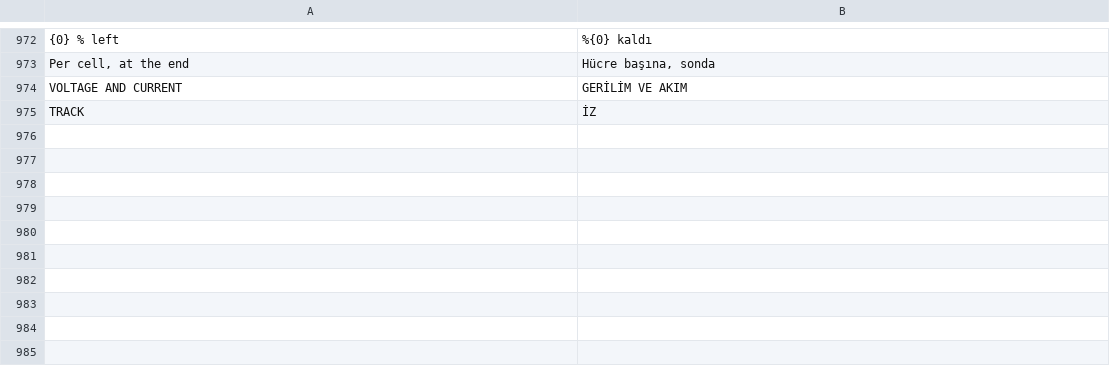
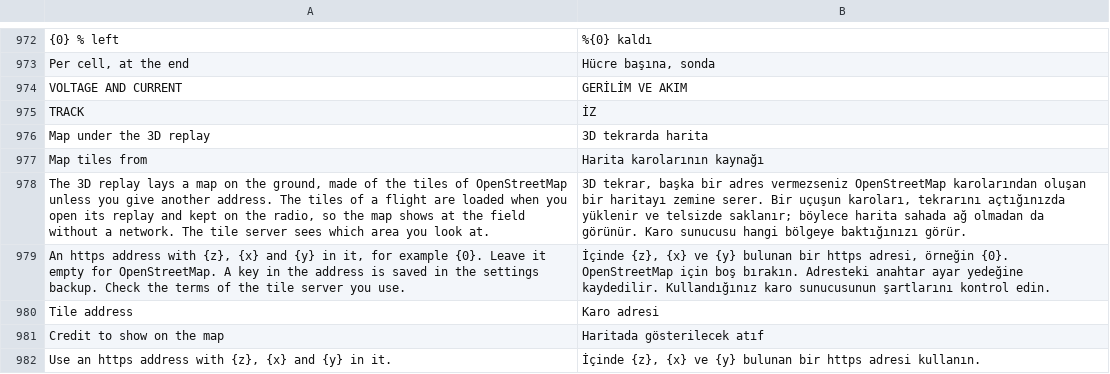
Before and after one commit to eminesrefakbay/RM-AX12-Video-Monitor-And-Announcer-APK, a TSV file: app/src/main/assets/i18n/tr.tsv, drawn as a sheet; only a part is shown, gaps mark what is left out; the diff names each change by its address in the sheet, - before the commit and + after, or states it on an @@ line.

```diff
--- a/app/src/main/assets/i18n/tr.tsv
+++ b/app/src/main/assets/i18n/tr.tsv
+row 976: Map under the 3D replay | 3D tekrarda harita
+row 977: Map tiles from | Harita karolarının kaynağı
+row 978: The 3D replay lays a map on the ground, made of the tiles of OpenStreetMap unless you give another address. The tiles of a flight are loaded when you open its replay and kept on the radio, so the map shows at the field without a network. The tile server sees which area you look at. | 3D tekrar, başka bir adres vermezseniz OpenStreetMap karolarından oluşan bir haritayı zemine serer. Bir uçuşun karoları, tekrarını açtığınızda yüklenir ve telsizde saklanır; böylece harita sahada ağ olmadan da görünür. Karo sunucusu hangi bölgeye baktığınızı görür.
+row 979: An https address with {z}, {x} and {y} in it, for example {0}. Leave it empty for OpenStreetMap. A key in the address is saved in the settings backup. Check the terms of the tile server you use. | İçinde {z}, {x} ve {y} bulunan bir https adresi, örneğin {0}. OpenStreetMap için boş bırakın. Adresteki anahtar ayar yedeğine kaydedilir. Kullandığınız karo sunucusunun şartlarını kontrol edin.
+row 980: Tile address | Karo adresi
+row 981: Credit to show on the map | Haritada gösterilecek atıf
+row 982: Use an https address with {z}, {x} and {y} in it. | İçinde {z}, {x} ve {y} bulunan bir https adresi kullanın.
```
Also changed, not shown: app/src/main/assets/i18n/de.tsv, app/src/main/assets/i18n/zh.tsv, 20 other files.
